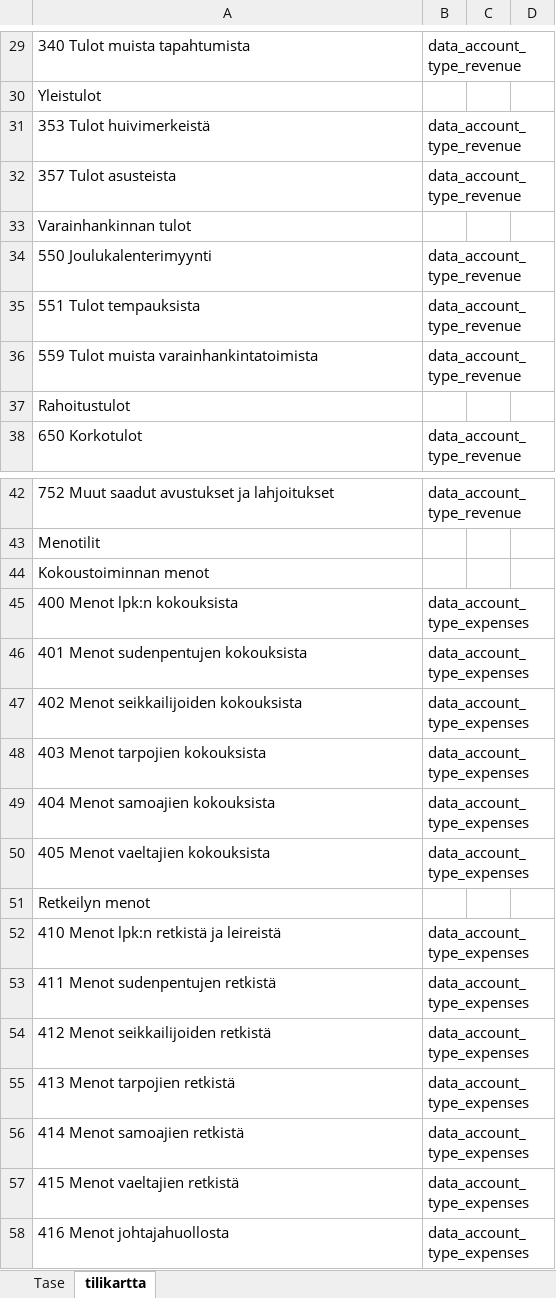
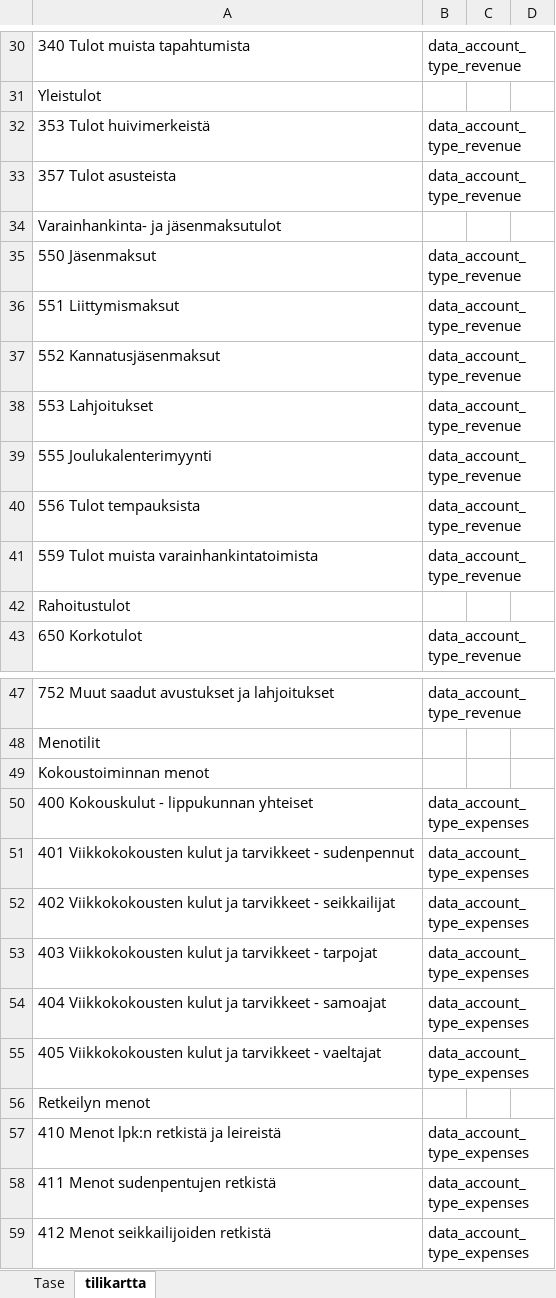
Before and after one commit to eino-makitalo/l10n_fi_scouts, an Excel workbook: l10n_fi_scouts/builder/tilikartta.xlsx, sheet tilikartta, drawn as a sheet; only a part is shown, gaps mark what is left out; the shorter side is filled out with more unchanged rows; values as stored, in another font and other column widths than the file's, no cell formats; addresses are those after the commit; the diff covers the shown part only; the diff names each change by its address in the sheet, - before the commit and + after, or states it on an @@ line.

```diff
--- a/l10n_fi_scouts/builder/tilikartta.xlsx (sheet tilikartta)
+++ b/l10n_fi_scouts/builder/tilikartta.xlsx (sheet tilikartta)
-A34: Varainhankinnan tulot
+A34: Varainhankinta- ja jäsenmaksutulot
+row 35: 550 Jäsenmaksut | data_account_type_revenue
+row 36: 551 Liittymismaksut | data_account_type_revenue
+row 37: 552 Kannatusjäsenmaksut | data_account_type_revenue
+row 38: 553 Lahjoitukset | data_account_type_revenue
-A39: 550 Joulukalenterimyynti
+A39: 555 Joulukalenterimyynti
-A40: 551 Tulot tempauksista
+A40: 556 Tulot tempauksista
-A50: 400 Menot lpk:n kokouksista
+A50: 400 Kokouskulut - lippukunnan yhteiset
-A51: 401 Menot sudenpentujen kokouksista
+A51: 401 Viikkokokousten kulut ja tarvikkeet - sudenpennut
-A52: 402 Menot seikkailijoiden kokouksista
+A52: 402 Viikkokokousten kulut ja tarvikkeet - seikkailijat
-A53: 403 Menot tarpojien kokouksista
+A53: 403 Viikkokokousten kulut ja tarvikkeet - tarpojat
-A54: 404 Menot samoajien kokouksista
+A54: 404 Viikkokokousten kulut ja tarvikkeet - samoajat
-A55: 405 Menot vaeltajien kokouksista
+A55: 405 Viikkokokousten kulut ja tarvikkeet - vaeltajat
```
Also changed, not shown: 8 added rows and 7 edited cells elsewhere in this sheet, cell formats, 4 other files.
